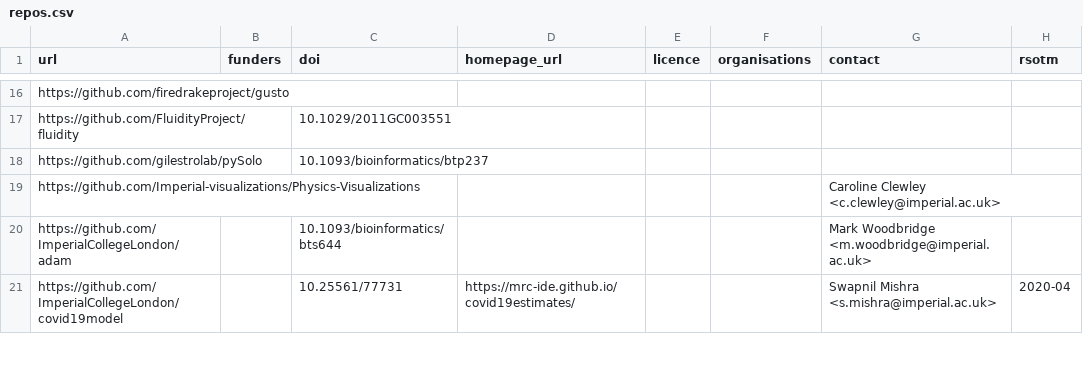
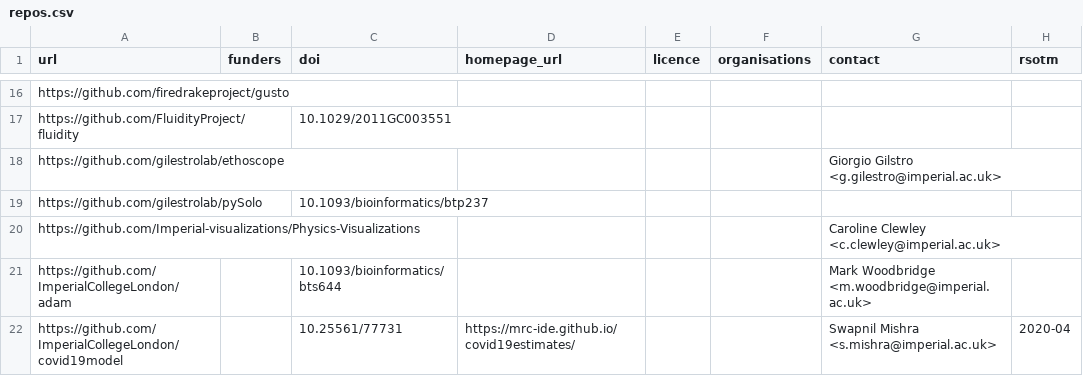
Before and after one commit to ImperialCollegeLondon/research-software-directory, a CSV file: repos.csv, drawn as a sheet; only a part is shown, gaps mark what is left out.

Commit message:
Add ethoscope

```diff
--- a/repos.csv
+++ b/repos.csv
@@ -17,2 +17,3 @@ https://github.com/firedrakeproject/gusto,,,,,,,
 https://github.com/FluidityProject/fluidity,,10.1029/2011GC003551,,,,,
+https://github.com/gilestrolab/ethoscope,,,,,,Giorgio Gilstro <g.gilestro@imperial.ac.uk>,
 https://github.com/gilestrolab/pySolo,,10.1093/bioinformatics/btp237,,,,,
```
